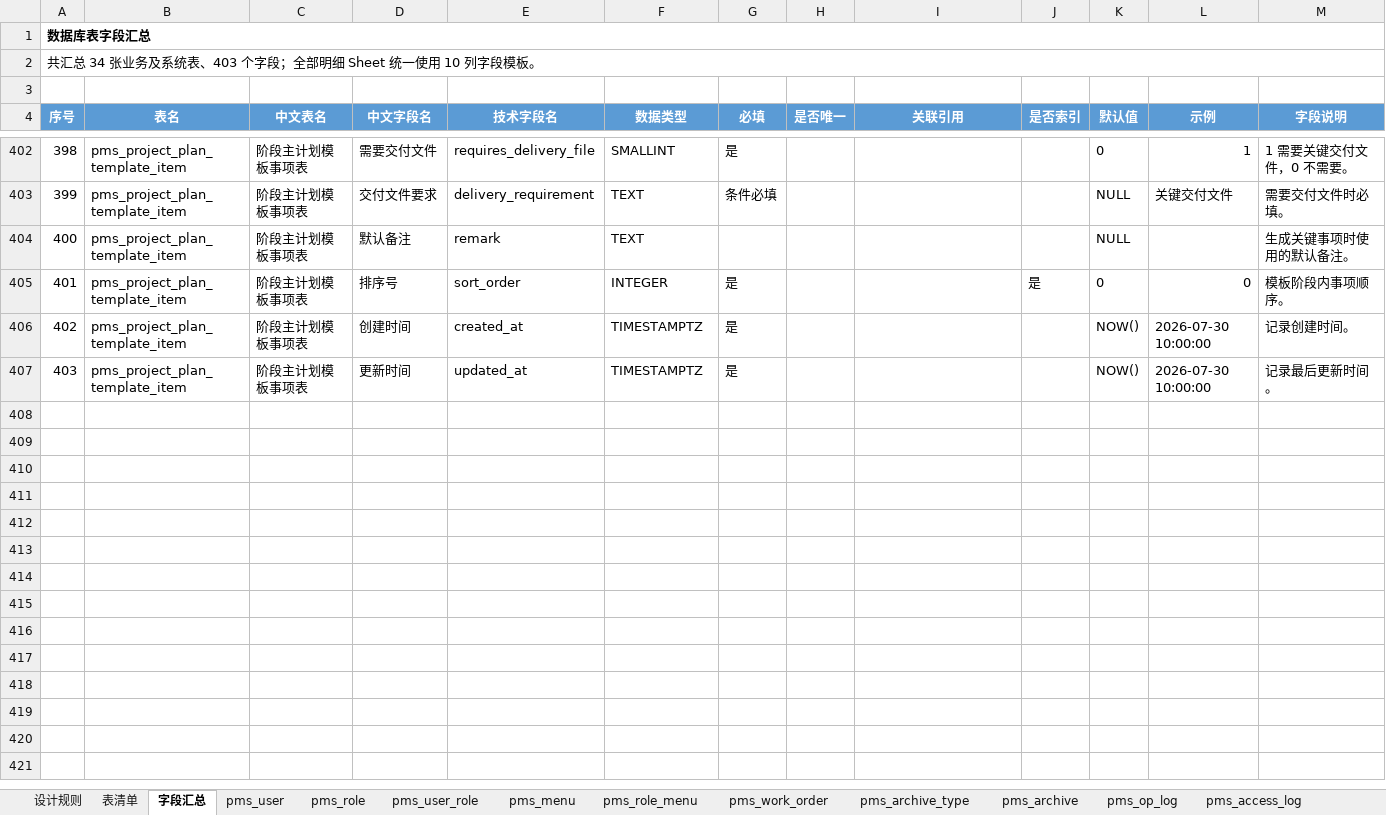
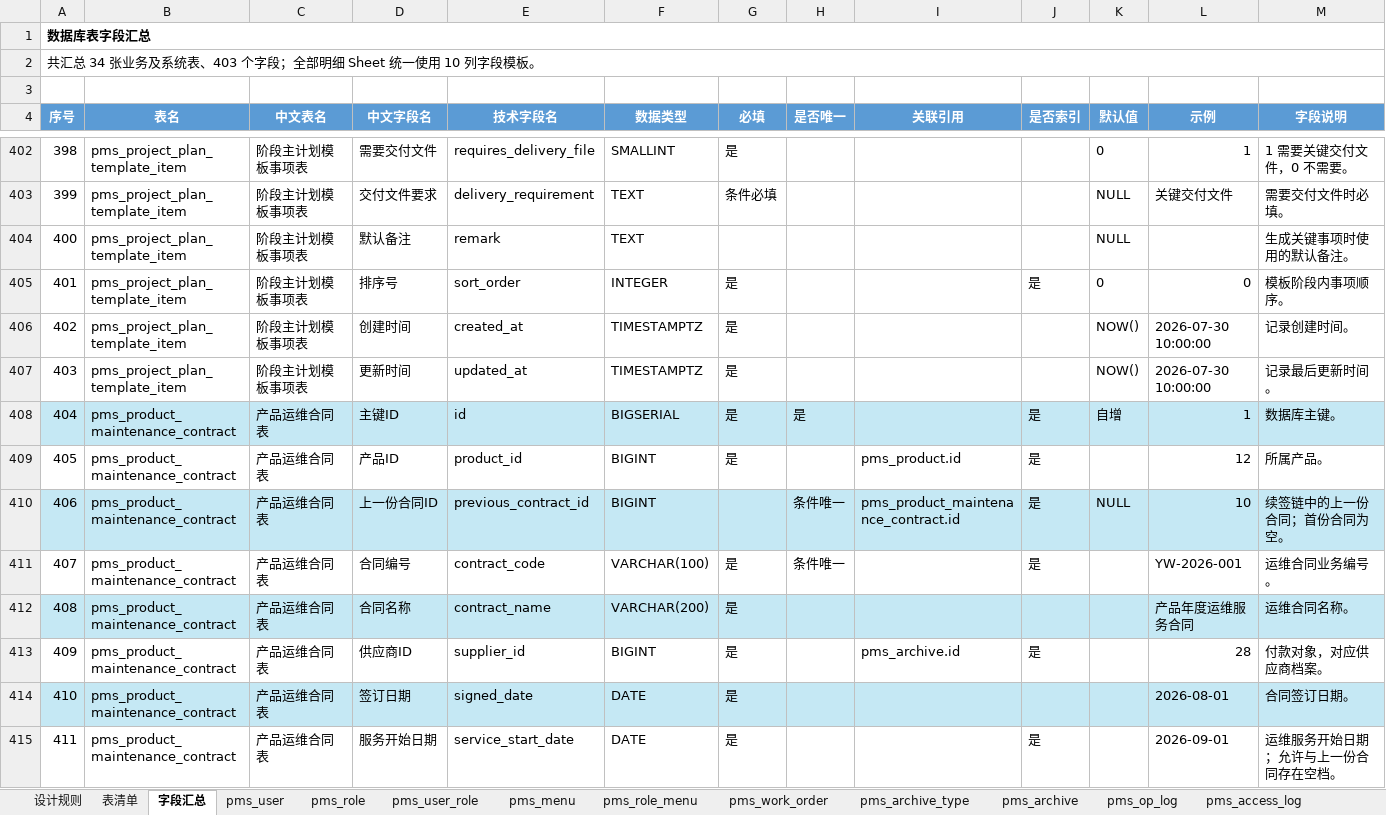
Before and after one commit to dcbhgf520sunxx-spec/PMIS, an Excel workbook: docs/数据库表结构.xlsx, sheet 字段汇总, drawn as a sheet; only a part is shown, gaps mark what is left out; values as stored, in another font and other column widths than the file's, no borders; table styles not drawn; rows hold the shown columns only; the diff covers the shown part only; the diff names each change by its address in the sheet, - before the commit and + after, or states it on an @@ line.

```diff
--- a/docs/数据库表结构.xlsx (sheet 字段汇总)
+++ b/docs/数据库表结构.xlsx (sheet 字段汇总)
+row 408: 404 | pms_product_maintenance_contract | 产品运维合同表 | 主键ID | id | BIGSERIAL | 是 | 是 |  | 是 | 自增 | 1 | 数据库主键。
+row 409: 405 | pms_product_maintenance_contract | 产品运维合同表 | 产品ID | product_id | BIGINT | 是 |  | pms_product.id | 是 |  | 12 | 所属产品。
+row 410: 406 | pms_product_maintenance_contract | 产品运维合同表 | 上一份合同ID | previous_contract_id | BIGINT |  | 条件唯一 | pms_product_maintenance_contract.id | 是 | NULL | 10 | 续签链中的上一份合同；首份合同为空。
+row 411: 407 | pms_product_maintenance_contract | 产品运维合同表 | 合同编号 | contract_code | VARCHAR(100) | 是 | 条件唯一 |  | 是 |  | YW-2026-001 | 运维合同业务编号。
+row 412: 408 | pms_product_maintenance_contract | 产品运维合同表 | 合同名称 | contract_name | VARCHAR(200) | 是 |  |  |  |  | 产品年度运维服务合同 | 运维合同名称。
+row 413: 409 | pms_product_maintenance_contract | 产品运维合同表 | 供应商ID | supplier_id | BIGINT | 是 |  | pms_archive.id | 是 |  | 28 | 付款对象，对应供应商档案。
+row 414: 410 | pms_product_maintenance_contract | 产品运维合同表 | 签订日期 | signed_date | DATE | 是 |  |  |  |  | 2026-08-01 | 合同签订日期。
+row 415: 411 | pms_product_maintenance_contract | 产品运维合同表 | 服务开始日期 | service_start_date | DATE | 是 |  |  | 是 |  | 2026-09-01 | 运维服务开始日期；允许与上一份合同存在空档。
```
Also changed, not shown: 36 added rows elsewhere in this sheet, sheet 表清单, other sheet tabs, 27 other files.
